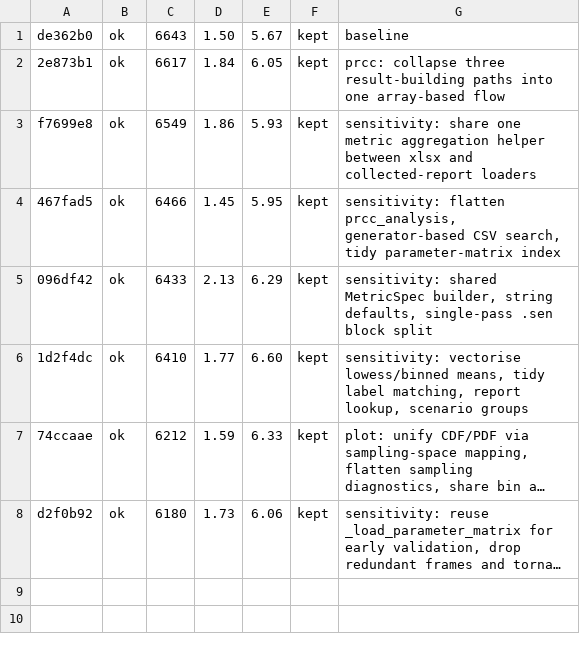
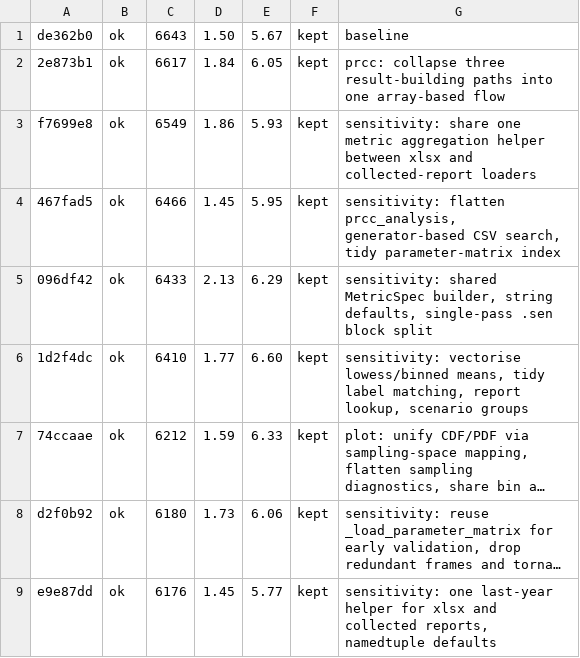
Before and after one commit to zerocarbonshipping/horizon-zcs, a TSV file: tools/autoresearch/results/analysis-sens.tsv, drawn as a sheet; long unchanged cells end in …; the diff names each change by its address in the sheet, - before the commit and + after, or states it on an @@ line.

```diff
--- a/tools/autoresearch/results/analysis-sens.tsv
+++ b/tools/autoresearch/results/analysis-sens.tsv
+row 9: e9e87dd | ok | 6176 | 1.45 | 5.77 | kept | sensitivity: one last-year helper for xlsx and collected reports, namedtuple defaults
```
